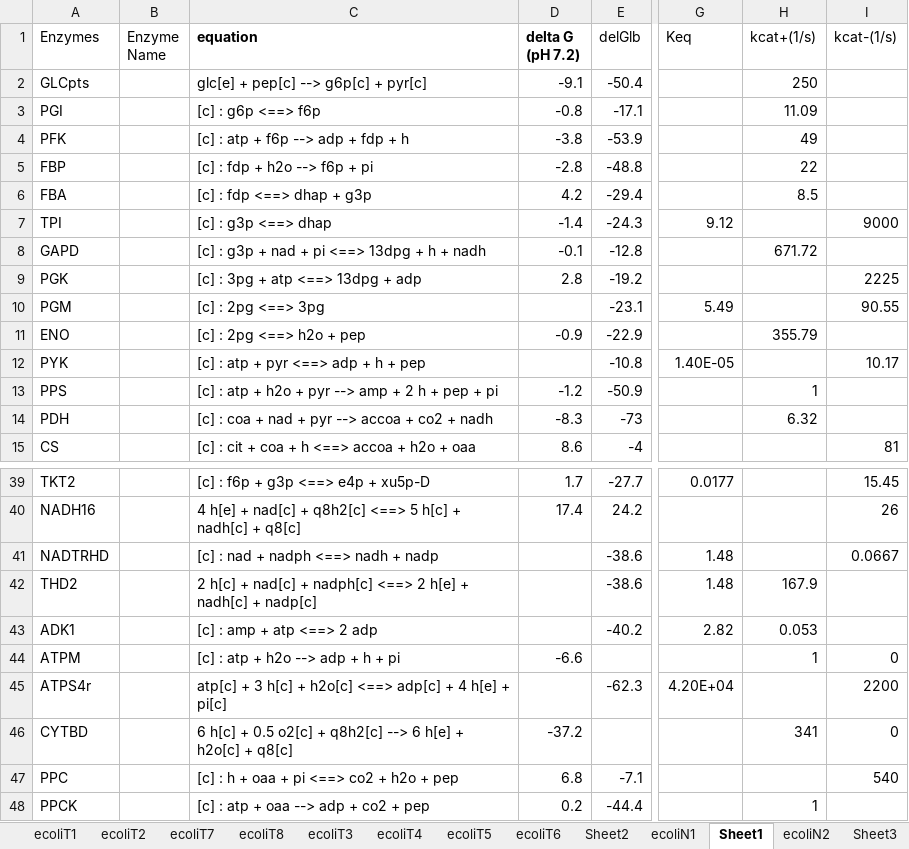
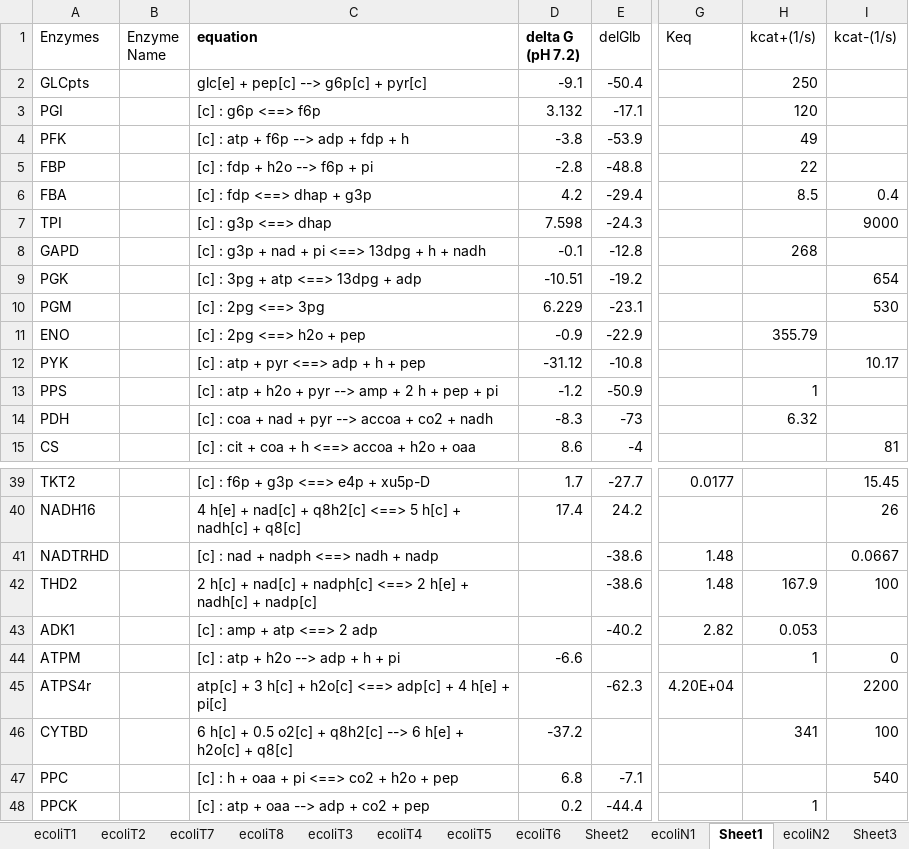
Before and after one commit to shyamsrinivasan/ident, an Excel workbook: KineticModel/ecoli_test.xlsx, sheet Sheet1, drawn as a sheet; only a part is shown, gaps mark what is left out; values as stored, in another font and other column widths than the file's, no borders; the diff names each change by its address in the sheet, - before the commit and + after, or states it on an @@ line.

```diff
--- a/KineticModel/ecoli_test.xlsx (sheet Sheet1)
+++ b/KineticModel/ecoli_test.xlsx (sheet Sheet1)
-D3 (delta G (pH 7.2)): -0.8
+D3 (delta G (pH 7.2)): 3.132
-H3 (kcat+(1/s)): 11.09
+H3 (kcat+(1/s)): 120
-I6 (kcat-(1/s)): (empty)
+I6 (kcat-(1/s)): 0.4
-D7 (delta G (pH 7.2)): -1.4
+D7 (delta G (pH 7.2)): 7.598
-G7 (Keq): 9.12
+G7 (Keq): (empty)
-H8 (kcat+(1/s)): 671.72
+H8 (kcat+(1/s)): 268
-D9 (delta G (pH 7.2)): 2.8
+D9 (delta G (pH 7.2)): -10.51
-I9 (kcat-(1/s)): 2225
+I9 (kcat-(1/s)): 654
-D10 (delta G (pH 7.2)): (empty)
+D10 (delta G (pH 7.2)): 6.229
-G10 (Keq): 5.49
+G10 (Keq): (empty)
-I10 (kcat-(1/s)): 90.55
+I10 (kcat-(1/s)): 530
-D12 (delta G (pH 7.2)): (empty)
+D12 (delta G (pH 7.2)): -31.12
-G12 (Keq): 1.40E-05
+G12 (Keq): (empty)
-I42 (kcat-(1/s)): (empty)
+I42 (kcat-(1/s)): 100
-I46 (kcat-(1/s)): 0
+I46 (kcat-(1/s)): 100
```
Also changed, not shown: 13 other files.
